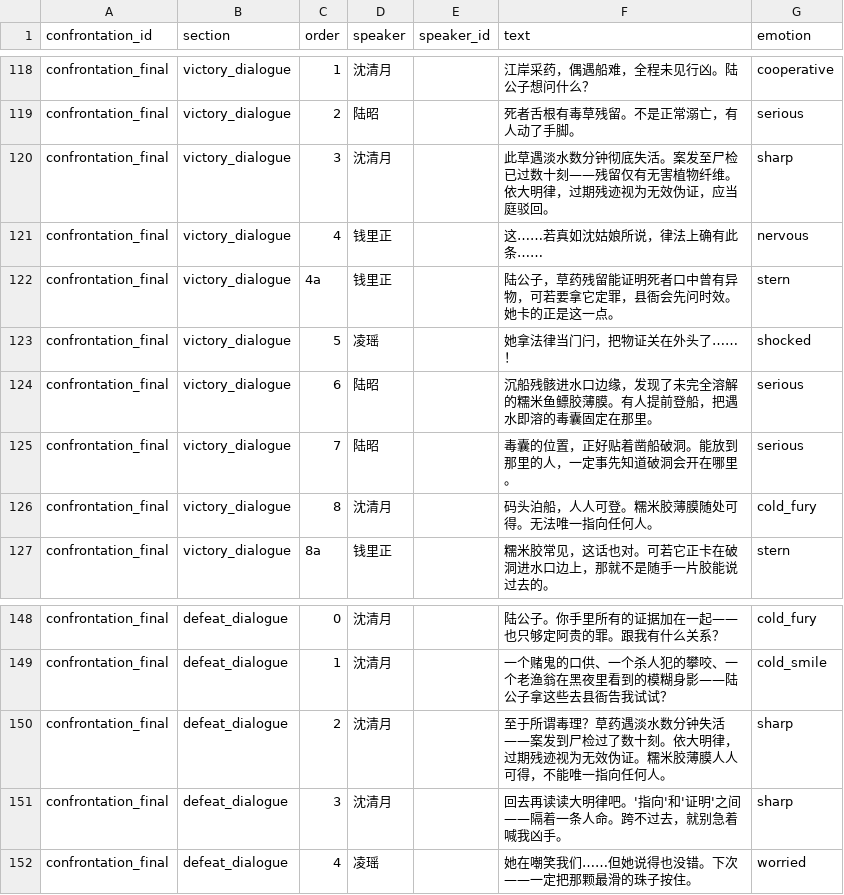
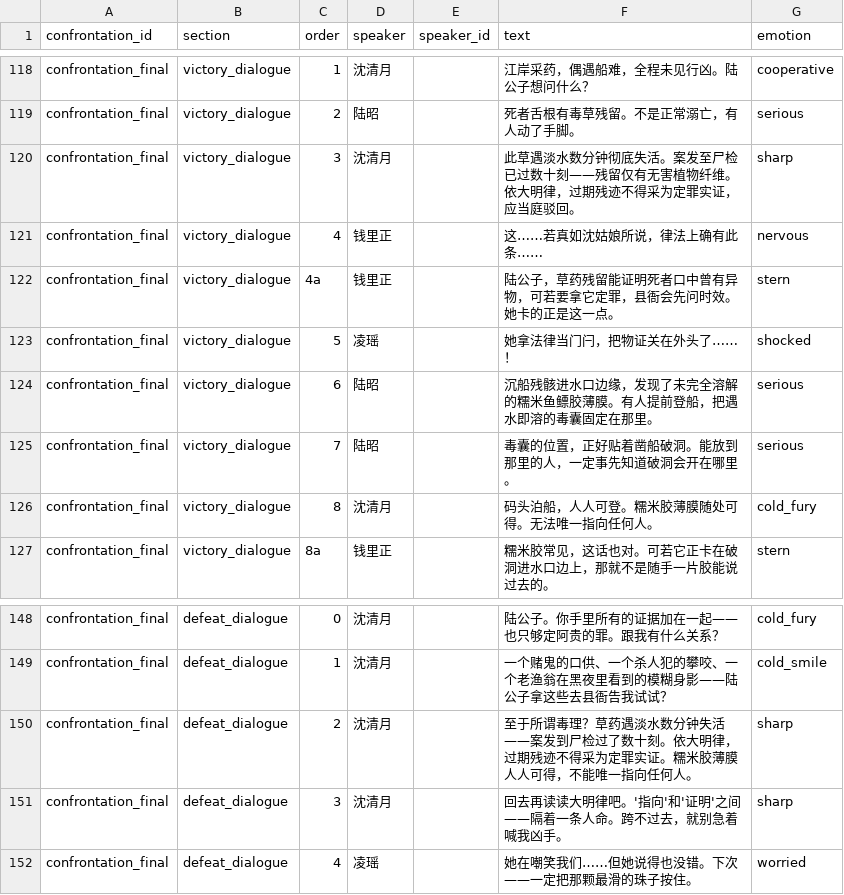
Before and after one commit to JimmyTheGit23/DetectiveSandbox, a CSV file: detective/data/case_tables/prologue_ferry/confrontation_lines.csv, drawn as a sheet; only a part is shown, gaps mark what is left out.

```diff
--- a/detective/data/case_tables/prologue_ferry/confrontation_lines.csv
+++ b/detective/data/case_tables/prologue_ferry/confrontation_lines.csv
@@ -129,3 +129,3 @@ confrontation_final,victory_dialogue,1,沈清月,,江岸采药，偶遇船难，
 confrontation_final,victory_dialogue,2,陆昭,,死者舌根有毒草残留。不是正常溺亡，有人动了手脚。,serious
-confrontation_final,victory_dialogue,3,沈清月,,此草遇淡水数分钟彻底失活。案发至尸检已过数十刻——残留仅有无害植物纤维。依大明律，过期残迹视为无效伪证，应当庭驳回。,sharp
+confrontation_final,victory_dialogue,3,沈清月,,此草遇淡水数分钟彻底失活。案发至尸检已过数十刻——残留仅有无害植物纤维。依大明律，过期残迹不得采为定罪实证，应当庭驳回。,sharp
 confrontation_final,victory_dialogue,4,钱里正,,这……若真如沈姑娘所说，律法上确有此条……,nervous
@@ -159,3 +159,3 @@ confrontation_final,defeat_dialogue,0,沈清月,,陆公子。你手里所有的
 confrontation_final,defeat_dialogue,1,沈清月,,一个赌鬼的口供、一个杀人犯的攀咬、一个老渔翁在黑夜里看到的模糊身影——陆公子拿这些去县衙告我试试？,cold_smile
-confrontation_final,defeat_dialogue,2,沈清月,,至于所谓毒理？草药遇淡水数分钟失活——案发到尸检过了数十刻。依大明律，过期残迹视为无效伪证。糯米胶薄膜人人可得，不能唯一指向任何人。,sharp
+confrontation_final,defeat_dialogue,2,沈清月,,至于所谓毒理？草药遇淡水数分钟失活——案发到尸检过了数十刻。依大明律，过期残迹不得采为定罪实证。糯米胶薄膜人人可得，不能唯一指向任何人。,sharp
 confrontation_final,defeat_dialogue,3,沈清月,,回去再读读大明律吧。'指向'和'证明'之间——隔着一条人命。跨不过去，就别急着喊我凶手。,sharp
```
Also changed, not shown: detective/data/case_tables/prologue_ferry/characters.csv, detective/data/case_tables/prologue_ferry/day_events.csv, 15 other files.
